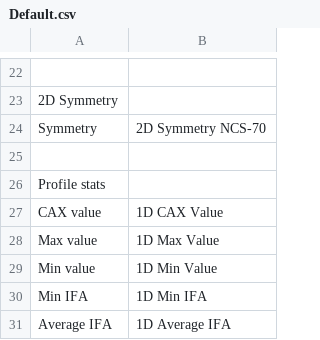
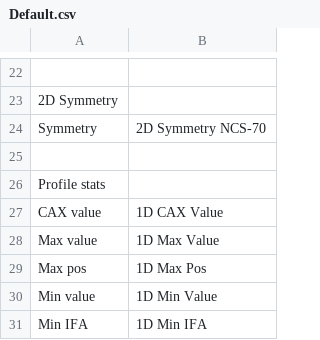
Before and after one commit to alanphys/BeamSchemeV1, a CSV file: Protocols/Default.csv, drawn as a sheet; only a part is shown, gaps mark what is left out; the shorter side is filled out with more unchanged rows.

```diff
--- a/Protocols/Default.csv
+++ b/Protocols/Default.csv
@@ -28,2 +28,3 @@
 "     Max value","1D Max Value",,
+"     Max pos","1D Max Pos",,
 "     Min value","1D Min Value",,
```
Also changed, not shown: Protocols/All.csv, 6 other files.
